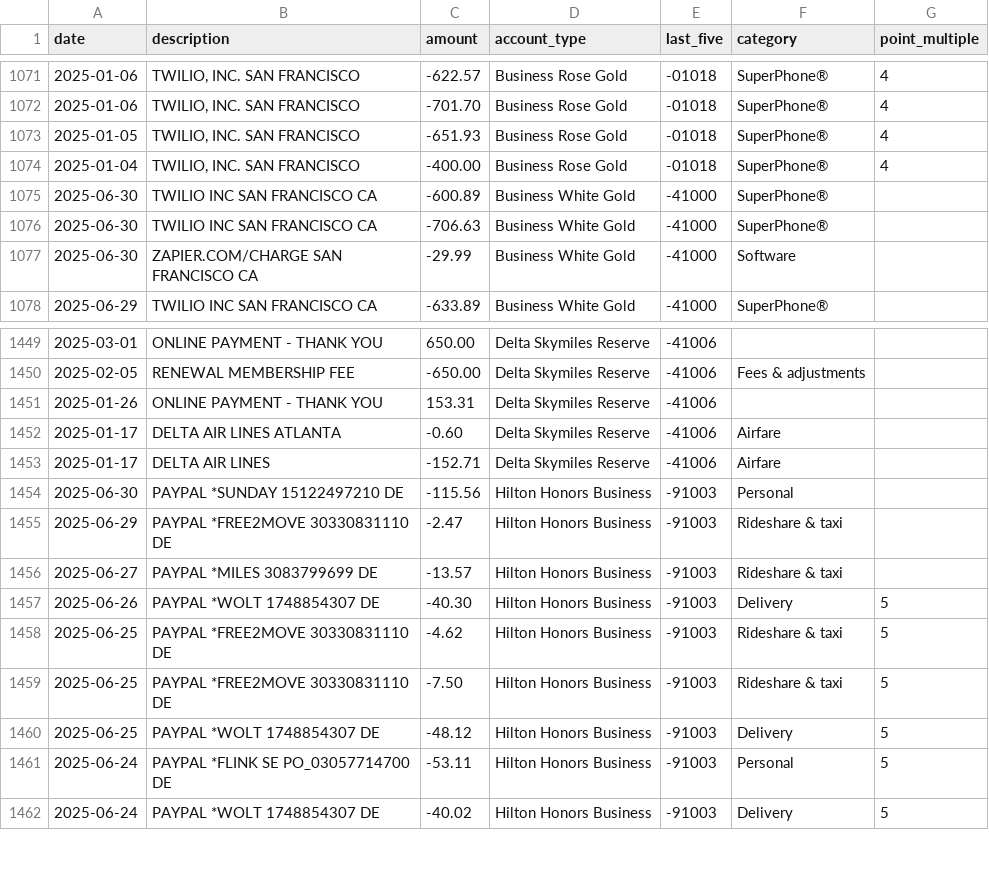
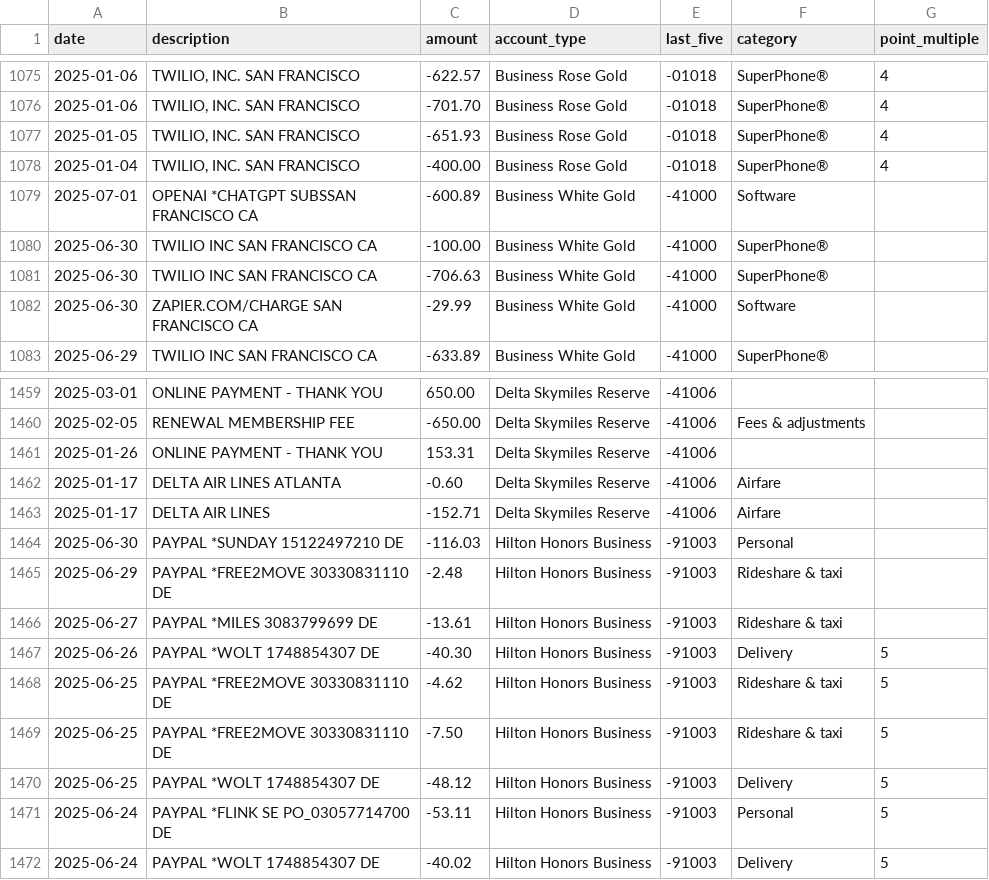
Before and after one commit to ryanleslie/amex360, a CSV file: src/data/master_transactions.csv, drawn as a sheet; only a part is shown, gaps mark what is left out; the diff covers the shown part only.

```diff
--- a/src/data/master_transactions.csv
+++ b/src/data/master_transactions.csv
@@ -1074,3 +1078,4 @@ date,description,amount,account_type,last_five,category,point_multiple
 2025-01-04,"TWILIO, INC.        SAN FRANCISCO",-400.00,Business Rose Gold,-01018,SuperPhone®,4
-2025-06-30,TWILIO INC          SAN FRANCISCO       CA,-600.89,Business White Gold,-41000,SuperPhone®,
+2025-07-01,OPENAI *CHATGPT SUBSSAN FRANCISCO       CA,-600.89,Business White Gold,-41000,Software,
+2025-06-30,TWILIO INC          SAN FRANCISCO       CA,-100.00,Business White Gold,-41000,SuperPhone®,
 2025-06-30,TWILIO INC          SAN FRANCISCO       CA,-706.63,Business White Gold,-41000,SuperPhone®,
@@ -1453,5 +1463,5 @@ date,description,amount,account_type,last_five,category,point_multiple
 2025-01-17,DELTA AIR LINES,-152.71,Delta Skymiles Reserve,-41006,Airfare,
-2025-06-30,PAYPAL *SUNDAY      15122497210         DE,-115.56,Hilton Honors Business,-91003,Personal,
-2025-06-29,PAYPAL *FREE2MOVE 30330831110 DE,-2.47,Hilton Honors Business,-91003,Rideshare & taxi,
-2025-06-27,PAYPAL *MILES       3083799699          DE,-13.57,Hilton Honors Business,-91003,Rideshare & taxi,
+2025-06-30,PAYPAL *SUNDAY      15122497210         DE,-116.03,Hilton Honors Business,-91003,Personal,
+2025-06-29,PAYPAL *FREE2MOVE 30330831110 DE,-2.48,Hilton Honors Business,-91003,Rideshare & taxi,
+2025-06-27,PAYPAL *MILES       3083799699          DE,-13.61,Hilton Honors Business,-91003,Rideshare & taxi,
 2025-06-26,PAYPAL *WOLT        1748854307          DE,-40.30,Hilton Honors Business,-91003,Delivery,5
```
Also changed, not shown: 10 added rows and 2 edited cells elsewhere in this file.
